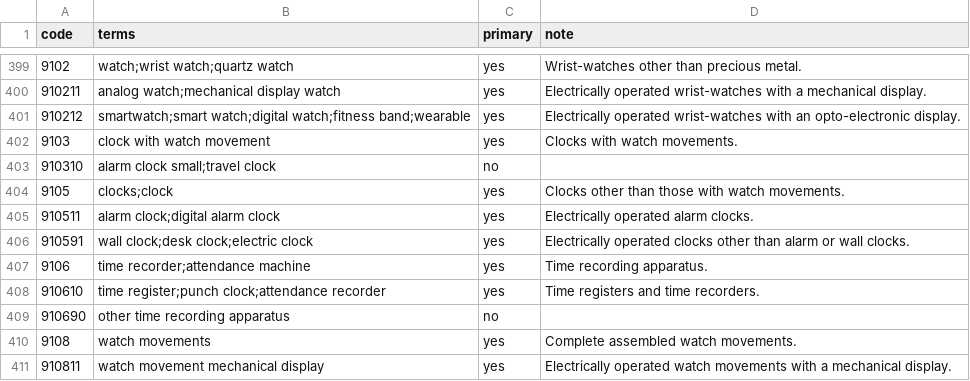
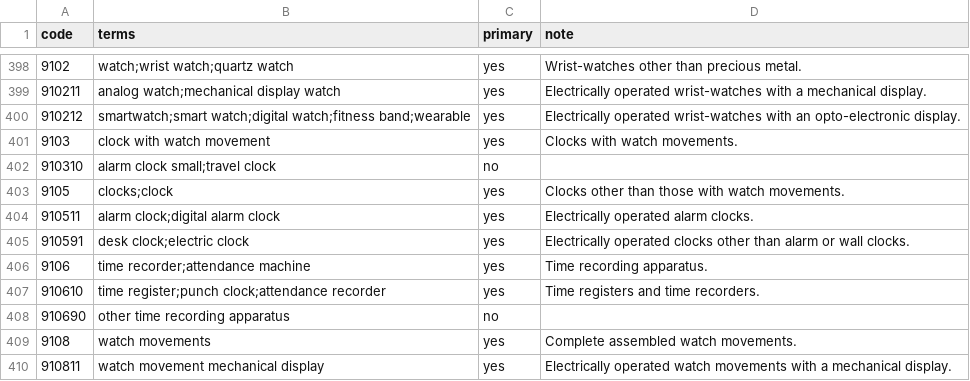
Before and after one commit to amanm17/HStat-India.FED, a CSV file: hs_index/aliases.csv (was config/hs_aliases.csv), drawn as a sheet; only a part is shown, gaps mark what is left out; the diff covers the shown part only.

```diff
--- a/config/hs_aliases.csv
+++ b/hs_index/aliases.csv
@@ -405,3 +404,3 @@ code,terms,primary,note
 910511,alarm clock;digital alarm clock,yes,Electrically operated alarm clocks.
-910591,wall clock;desk clock;electric clock,yes,Electrically operated clocks other than alarm or wall clocks.
+910591,desk clock;electric clock,yes,Electrically operated clocks other than alarm or wall clocks.
 9106,time recorder;attendance machine,yes,Time recording apparatus.
```
Also changed, not shown: 8 added rows, 1 removed row and 9 edited cells elsewhere in this file, 38 other files.
